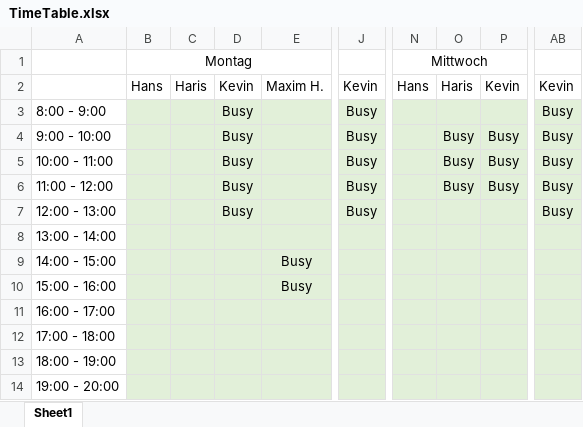
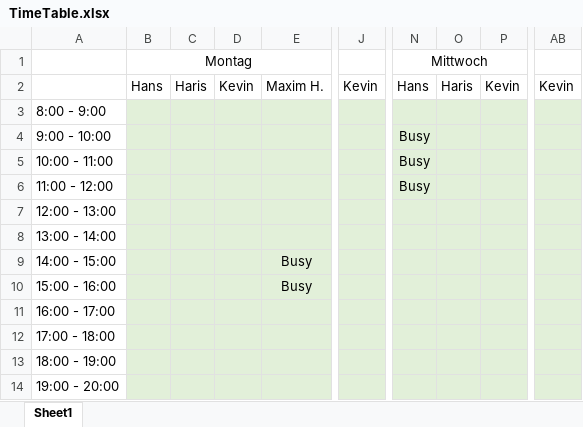
Before and after one commit to frankakn7/D-E-S-S, an Excel workbook: TimeTable.xlsx, sheet Sheet1, drawn as a sheet; only a part is shown, gaps mark what is left out; values as stored, in another font and other column widths than the file's, no borders; conditional formats not drawn; the diff names each change by its address in the sheet, - before the commit and + after, or states it on an @@ line.

Commit message:
Hans Eintragungen in TimeTable.xlsx

```diff
--- a/TimeTable.xlsx (sheet Sheet1)
+++ b/TimeTable.xlsx (sheet Sheet1)
-D3:D7: Busy
+D3:D7: (empty)
-J3:J7: Busy
+J3:J7: (empty)
-AB3:AB7: Busy
+AB3:AB7: (empty)
-N4:N6 (Mittwoch): (empty)
+N4:N6 (Mittwoch): Busy
-O4:O6: Busy
+O4:O6: (empty)
-P4:P6: Busy
+P4:P6: (empty)
```
